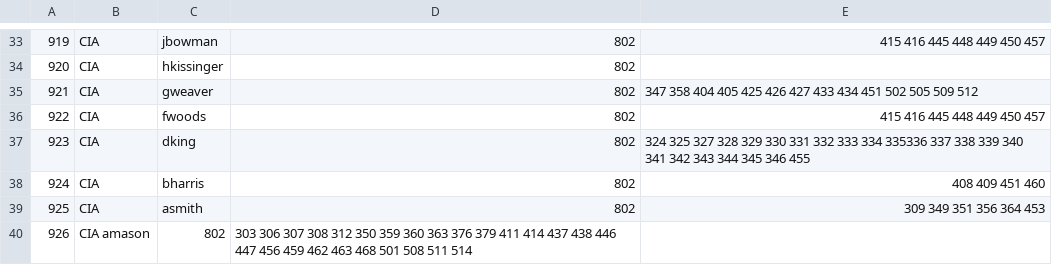
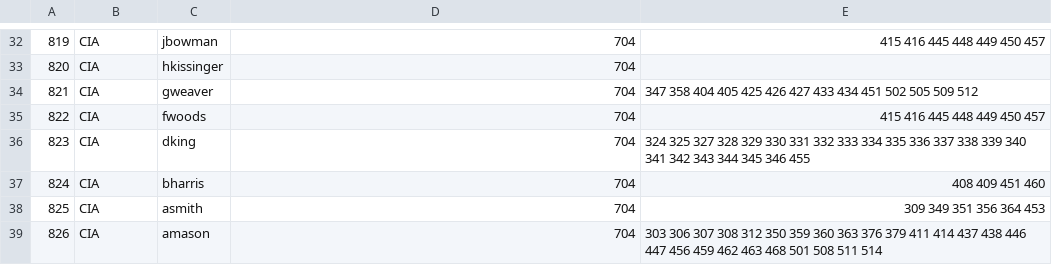
Before and after one commit to whampson/BlackOpsTerminalEmulator, a CSV file: res/filesystem.csv, drawn as a sheet; only a part is shown, gaps mark what is left out; the diff covers the shown part only.

```diff
--- a/res/filesystem.csv
+++ b/res/filesystem.csv
@@ -33,8 +32,8 @@
-919,    CIA,            jbowman,        802,                415 416 445 448 449 450 457
-920,    CIA,            hkissinger,     802,
-921,    CIA,            gweaver,        802,                347 358 404 405 425 426 427 433 434 451 502 505 509 512
-922,    CIA,            fwoods,         802,                415 416 445 448 449 450 457
-923,    CIA,            dking,          802,                324 325 327 328 329 330 331 332 333 334 335336 337 338 339 340 341 342 343 344 345 346 455
-924,    CIA,            bharris,        802,                408 409 451 460
-925,    CIA,            asmith,         802,                309 349 351 356 364 453
-926,    CIA             amason,         802,                303 306 307 308 312 350 359 360 363 376 379 411 414 437 438 446 447 456 459 462 463 468 501 508 511 514
+819,    CIA,            jbowman,        704,                415 416 445 448 449 450 457
+820,    CIA,            hkissinger,     704,
+821,    CIA,            gweaver,        704,                347 358 404 405 425 426 427 433 434 451 502 505 509 512
+822,    CIA,            fwoods,         704,                415 416 445 448 449 450 457
+823,    CIA,            dking,          704,                324 325 327 328 329 330 331 332 333 334 335 336 337 338 339 340 341 342 343 344 345 346 455
+824,    CIA,            bharris,        704,                408 409 451 460
+825,    CIA,            asmith,         704,                309 349 351 356 364 453
+826,    CIA,            amason,         704,                303 306 307 308 312 350 359 360 363 376 379 411 414 437 438 446 447 456 459 462 463 468 501 508 511 514
```
Also changed, not shown: 4 added rows, 5 removed rows and 39 edited cells elsewhere in this file, res/files.csv, res/systems.csv, 35 other files.
